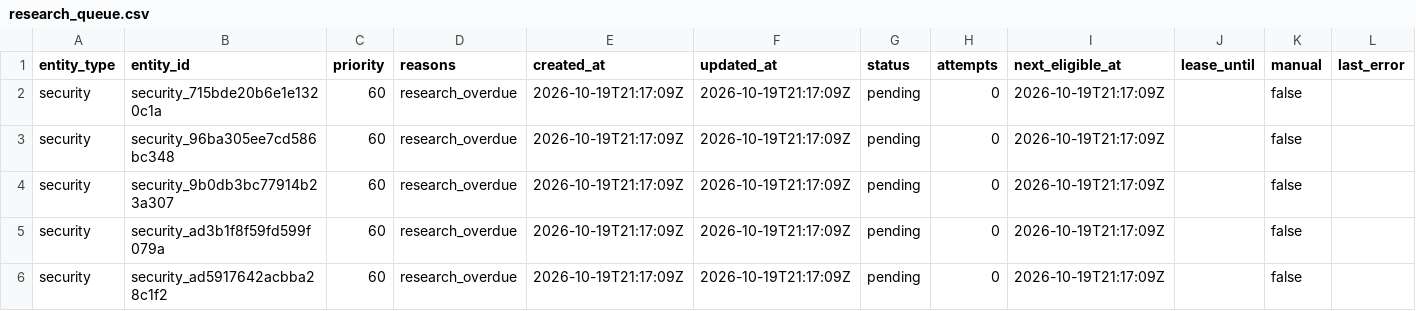
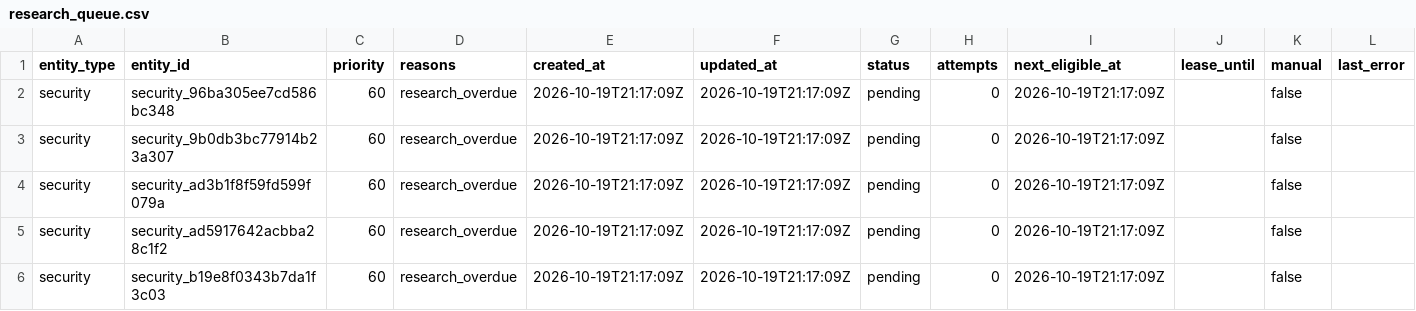
Before and after one commit to Kabutojira/PaperTrader, a CSV file: data/research_queue.csv, drawn as a sheet; only a part is shown; the shorter side is filled out with more unchanged rows; the diff names each change by its address in the sheet, - before the commit and + after, or states it on an @@ line.

```diff
--- a/data/research_queue.csv
+++ b/data/research_queue.csv
-row 2: security | security_715bde20b6e1e1320c1a | 60 | research_overdue | 2026-10-19T21:17:09Z | 2026-10-19T21:17:09Z | pending | 0 | 2026-10-19T21:17:09Z |  | false
```
Also changed, not shown: data/tables/securities.csv, data/tables/security_assessments.csv, 6 other files.
